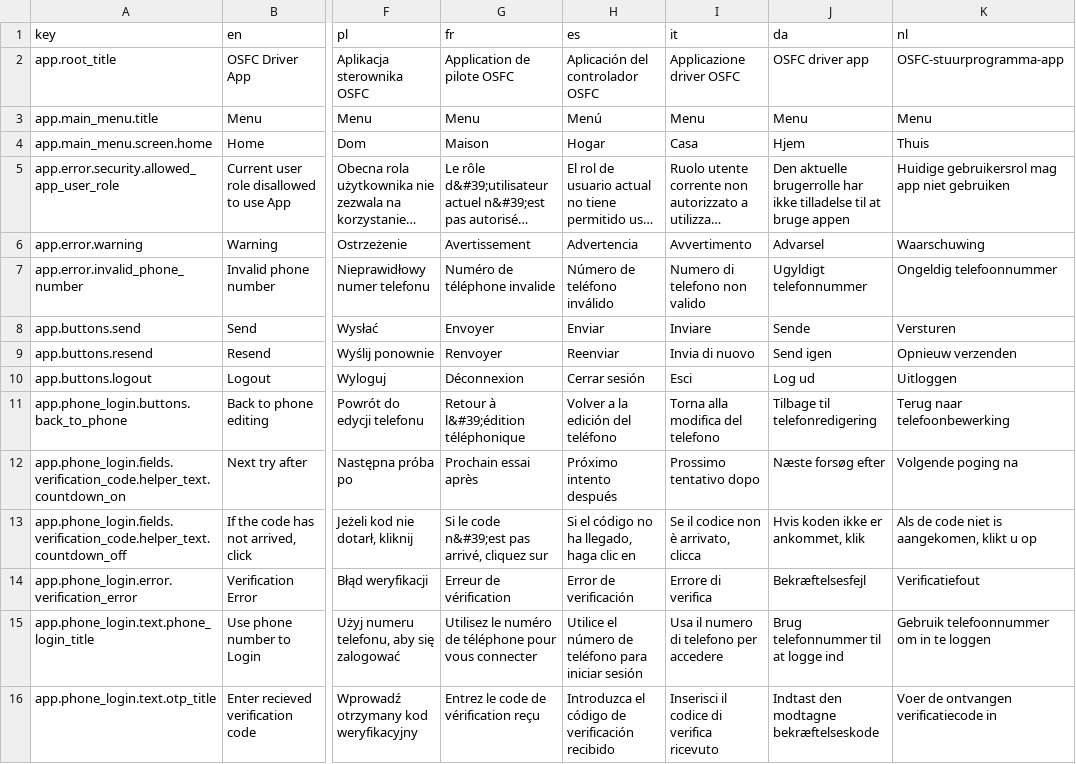
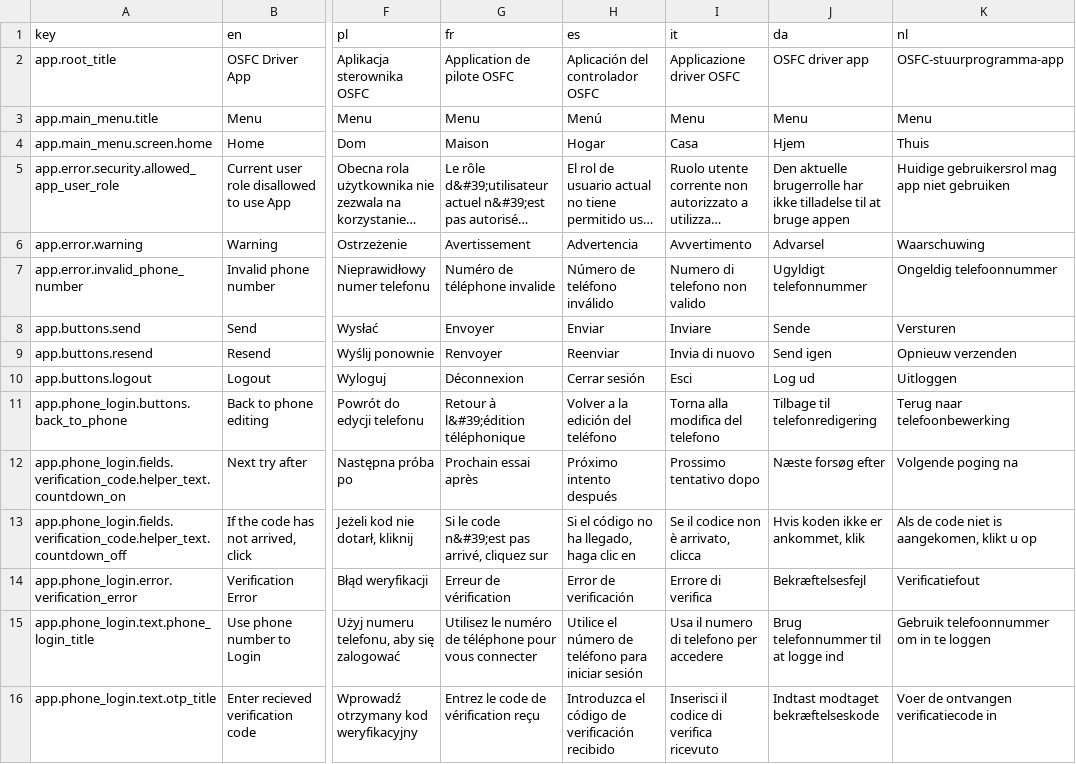
Before and after one commit to Wizak/osfc_driver_app, a CSV file: translations/dictionary.csv, drawn as a sheet; only a part is shown, gaps mark what is left out; long unchanged cells end in …; the diff names each change by its address in the sheet, - before the commit and + after, or states it on an @@ line.

```diff
--- a/translations/dictionary.csv
+++ b/translations/dictionary.csv
-J16 (da): Indtast den modtagne bekræftelseskode
+J16 (da): Indtast modtaget bekræftelseskode
```
Also changed, not shown: 8 other files.
